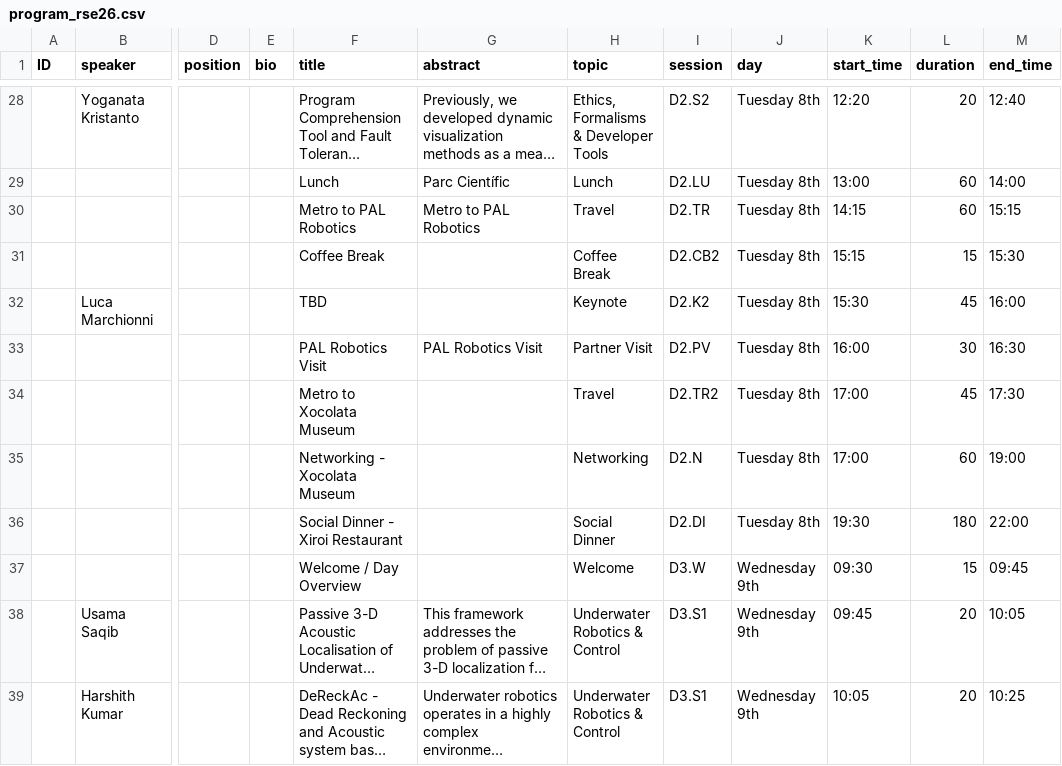
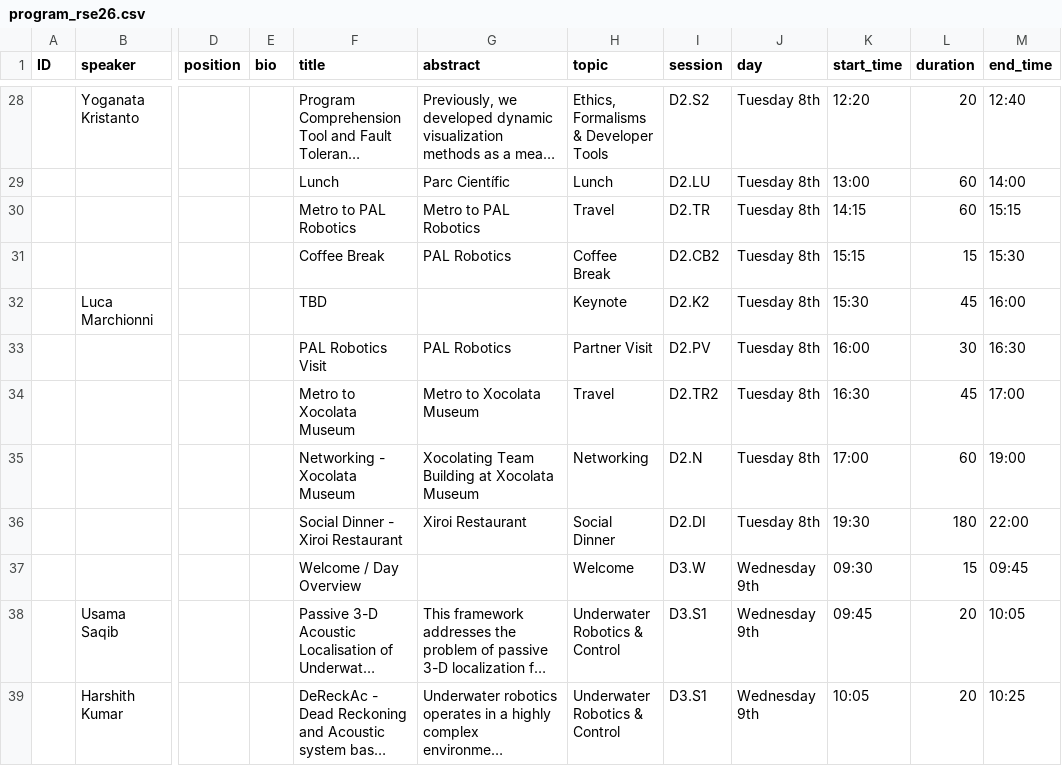
Before and after one commit to rsemeeting/rse2026, a CSV file: _data/program/program_rse26.csv, drawn as a sheet; only a part is shown, gaps mark what is left out; long unchanged cells end in …; the diff names each change by its address in the sheet, - before the commit and + after, or states it on an @@ line.

Commit message:
Revise program schedule for Tuesday 8th
Updated program schedule with new details for breaks and visits.

```diff
--- a/_data/program/program_rse26.csv
+++ b/_data/program/program_rse26.csv
-G31 (abstract): (empty)
+G31 (abstract): PAL Robotics
-G33 (abstract): PAL Robotics Visit
+G33 (abstract): PAL Robotics
-G34 (abstract): (empty)
+G34 (abstract): Metro to Xocolata Museum
-K34 (start_time): 17:00
+K34 (start_time): 16:30
-M34 (end_time): 17:30
+M34 (end_time): 17:00
-G35 (abstract): (empty)
+G35 (abstract): Xocolating Team Building at Xocolata Museum
-G36 (abstract): (empty)
+G36 (abstract): Xiroi Restaurant
```
